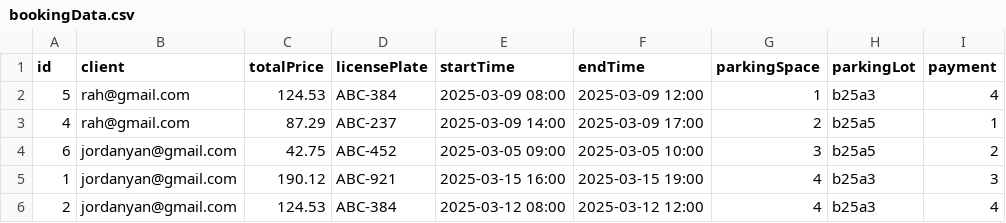
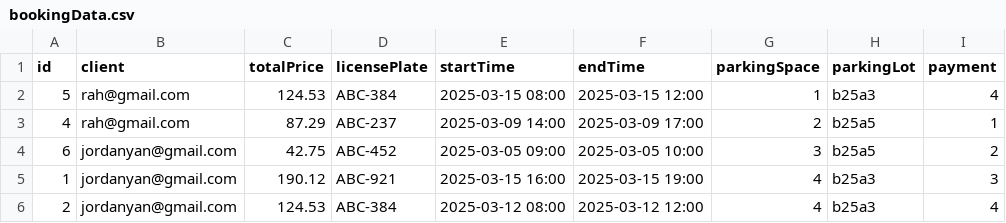
Before and after one commit to rayyanahmed021/Parking-Management-System, a CSV file: src/bookingData.csv, drawn as a sheet.

```diff
--- a/src/bookingData.csv
+++ b/src/bookingData.csv
@@ -1,3 +1,3 @@
 id,client,totalPrice,licensePlate,startTime,endTime,parkingSpace,parkingLot,payment
-5,rah@gmail.com,124.53,ABC-384,2025-03-09 08:00,2025-03-09 12:00,1,b25a3,4
+5,rah@gmail.com,124.53,ABC-384,2025-03-15 08:00,2025-03-15 12:00,1,b25a3,4
 4,rah@gmail.com,87.29,ABC-237,2025-03-09 14:00,2025-03-09 17:00,2,b25a5,1
```
Also changed, not shown: 6 other files.
